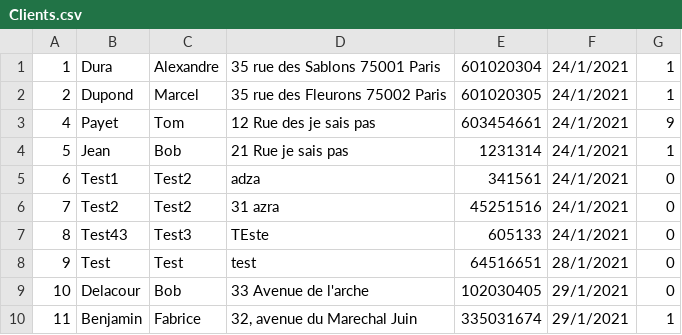
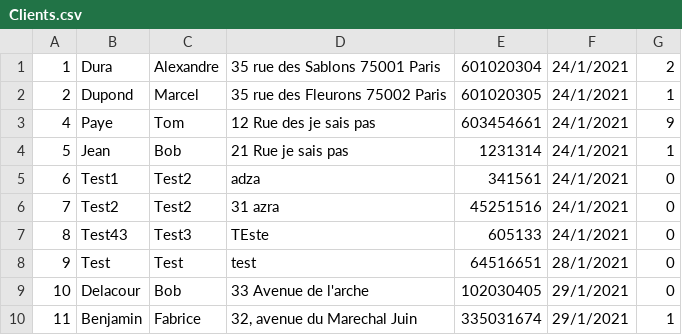
Before and after one commit to Pierre-Portfolio/Pizzeria, a CSV file: Pizzeria/Clients.csv, drawn as a sheet.

```diff
--- a/Pizzeria/Clients.csv
+++ b/Pizzeria/Clients.csv
@@ -1,4 +1,4 @@
-1;Dura;Alexandre;35 rue des Sablons 75001 Paris;601020304;24/1/2021;1
+1;Dura;Alexandre;35 rue des Sablons 75001 Paris;601020304;24/1/2021;2
 2;Dupond;Marcel;35 rue des Fleurons 75002 Paris;601020305;24/1/2021;1
-4;Payet;Tom;12 Rue des je sais pas ;603454661;24/1/2021;9
+4;Paye;Tom;12 Rue des je sais pas ;603454661;24/1/2021;9
 5;Jean;Bob;21 Rue je sais pas;1231314;24/1/2021;1
```
Also changed, not shown: Pizzeria/Commis.csv, 14 other files.
